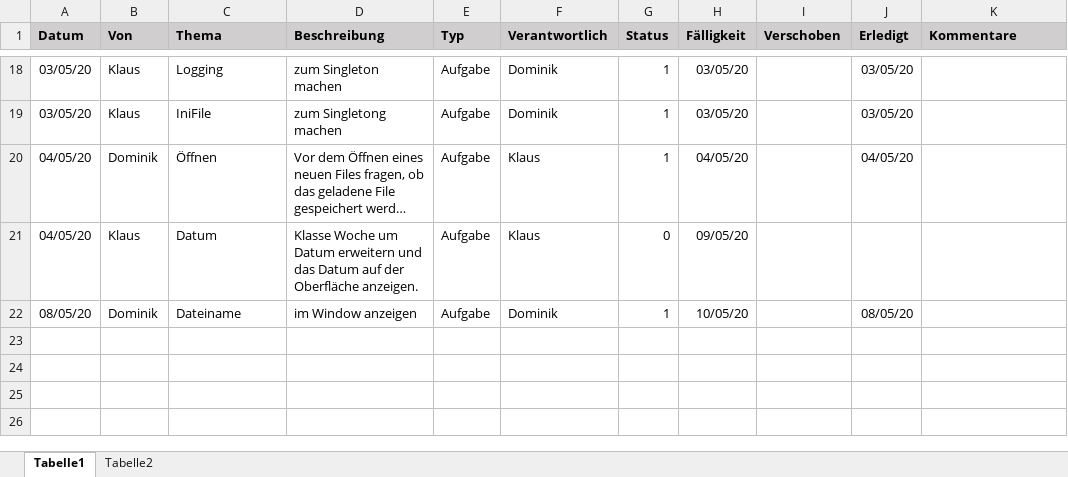
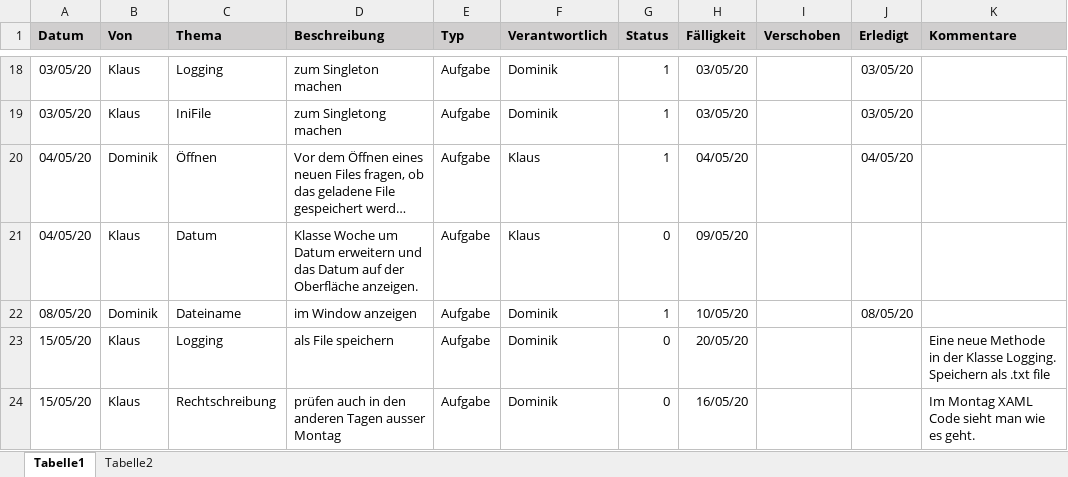
Before and after one commit to KlausMitK/WochenMenue, an Excel workbook: Aufgabenliste.xlsx, sheet Tabelle1, drawn as a sheet; only a part is shown, gaps mark what is left out; long unchanged cells end in …; values as stored, in another font and other column widths than the file's, no borders; conditional formats not drawn; ↵ is a line break in a cell; the diff names each change by its address in the sheet, - before the commit and + after, or states it on an @@ line.

```diff
--- a/Aufgabenliste.xlsx (sheet Tabelle1)
+++ b/Aufgabenliste.xlsx (sheet Tabelle1)
+row 23: 15/05/20 | Klaus | Logging | als File speichern | Aufgabe | Dominik | 0 | 20/05/20 |  |  | Eine neue Methode in der Klasse Logging. ↵ Speichern als .txt file
+row 24: 15/05/20 | Klaus | Rechtschreibung | prüfen auch in den anderen Tagen ausser Montag | Aufgabe | Dominik | 0 | 16/05/20 |  |  | Im Montag XAML Code sieht man wie es geht.
```
Also changed, not shown: 2 other files.
